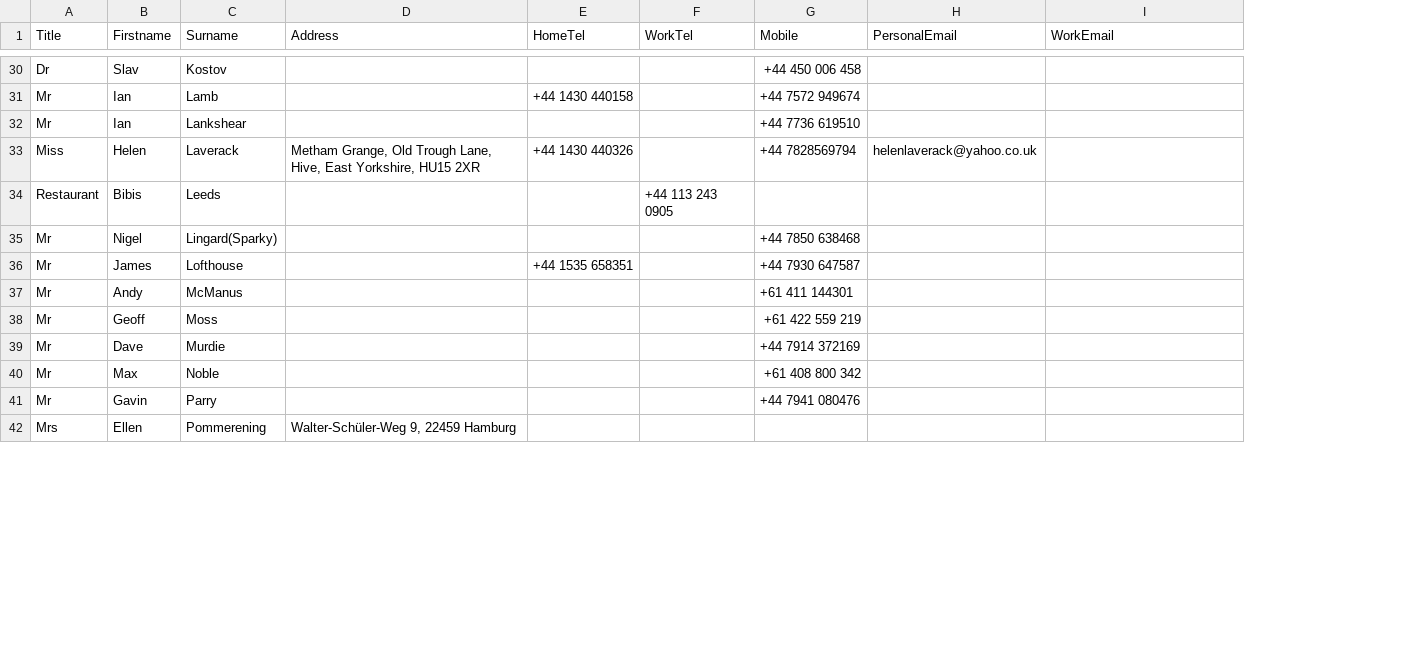
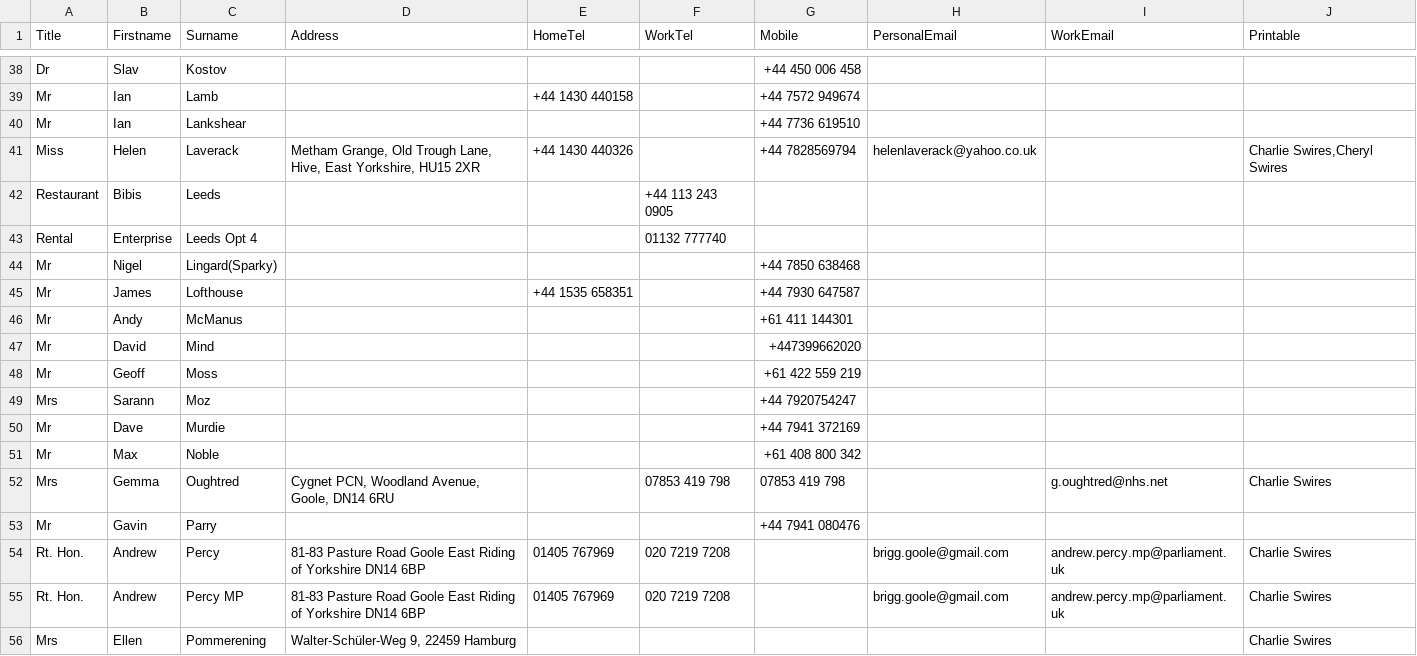
Before and after one commit to CharlieSwires/jso-bo-app, a CSV file: addressbook.csv, drawn as a sheet; only a part is shown, gaps mark what is left out; addresses are those after the commit; the diff covers the shown part only; the diff names each change by its address in the sheet, - before the commit and + after, or states it on an @@ line.

Commit message:
addressbook.csv

```diff
--- a/addressbook.csv
+++ b/addressbook.csv
+column J (Printable), row 41: Charlie Swires,Cheryl Swires; row 56: Charlie Swires
+row 43: Rental | Enterprise | Leeds Opt 4 |  |  | 01132 777740
+row 47: Mr | David | Mind |  |  |  | +447399662020
+row 49: Mrs | Sarann | Moz |  |  |  | +44 7920754247
-G50 (Mobile): +44 7914 372169
+G50 (Mobile): +44 7941 372169
+row 52: Mrs | Gemma | Oughtred | Cygnet PCN, Woodland Avenue, Goole, DN14 6RU |  | 07853 419 798 | 07853 419 798 |  | g.oughtred@nhs.net | Charlie Swires
+row 54: Rt. Hon. | Andrew | Percy | 81-83 Pasture Road Goole East Riding of Yorkshire DN14 6BP | 01405 767969 | 020 7219 7208 |  | brigg.goole@gmail.com | andrew.percy.mp@parliament.uk | Charlie Swires
+row 55: Rt. Hon. | Andrew | Percy MP | 81-83 Pasture Road Goole East Riding of Yorkshire DN14 6BP | 01405 767969 | 020 7219 7208 |  | brigg.goole@gmail.com | andrew.percy.mp@parliament.uk | Charlie Swires
```
Also changed, not shown: 15 added rows and 12 edited cells elsewhere in this file, 1 other file.
